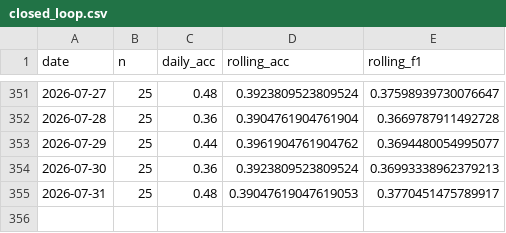
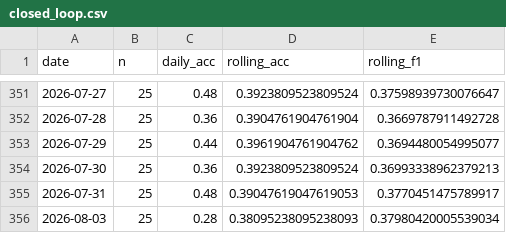
Before and after one commit to keshav-42/ML-ops-Stock-Prediction, a CSV file: data/monitoring/closed_loop.csv, drawn as a sheet; only a part is shown, gaps mark what is left out.

```diff
--- a/data/monitoring/closed_loop.csv
+++ b/data/monitoring/closed_loop.csv
@@ -355 +355,2 @@ date,n,daily_acc,rolling_acc,rolling_f1
 2026-07-31,25,0.48,0.39047619047619053,0.3770451475789917
+2026-08-03,25,0.28,0.38095238095238093,0.37980420005539034
```
Also changed, not shown: 29 other files.
